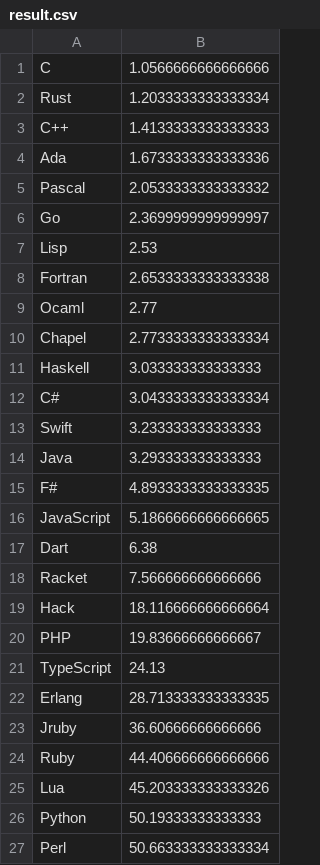
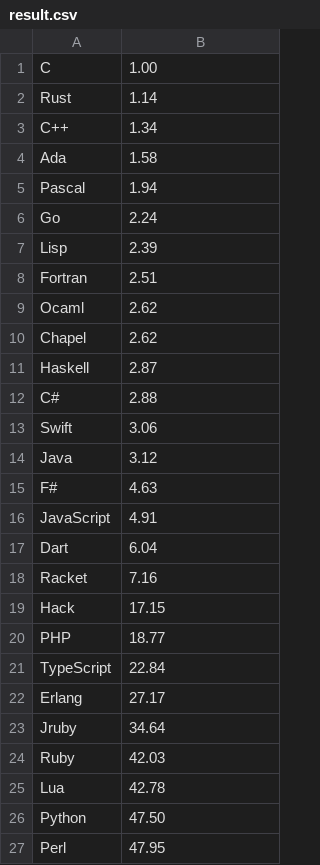
Before and after one commit to maphy9/programming_languages_ecofriendliness, a CSV file: result.csv, drawn as a sheet.

```diff
--- a/result.csv
+++ b/result.csv
@@ -1,27 +1,27 @@
-C,1.0566666666666666
-Rust,1.2033333333333334
-C++,1.4133333333333333
-Ada,1.6733333333333336
-Pascal,2.0533333333333332
-Go,2.3699999999999997
-Lisp,2.53
-Fortran,2.6533333333333338
-Ocaml,2.77
-Chapel,2.7733333333333334
-Haskell,3.033333333333333
-C#,3.0433333333333334
-Swift,3.233333333333333
-Java,3.293333333333333
-F#,4.8933333333333335
-JavaScript,5.1866666666666665
-Dart,6.38
-Racket,7.566666666666666
-Hack,18.116666666666664
-PHP,19.83666666666667
-TypeScript,24.13
-Erlang,28.713333333333335
-Jruby,36.60666666666666
-Ruby,44.406666666666666
-Lua,45.203333333333326
-Python,50.19333333333333
-Perl,50.663333333333334
+C,1.00
+Rust,1.14
+C++,1.34
+Ada,1.58
+Pascal,1.94
+Go,2.24
+Lisp,2.39
+Fortran,2.51
+Ocaml,2.62
+Chapel,2.62
+Haskell,2.87
+C#,2.88
+Swift,3.06
+Java,3.12
+F#,4.63
+JavaScript,4.91
+Dart,6.04
+Racket,7.16
+Hack,17.15
+PHP,18.77
+TypeScript,22.84
+Erlang,27.17
+Jruby,34.64
+Ruby,42.03
+Lua,42.78
+Python,47.50
+Perl,47.95
```
Also changed, not shown: 1 other file.
